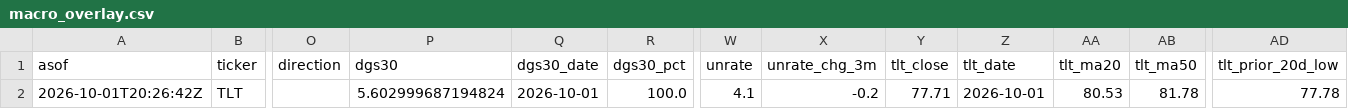
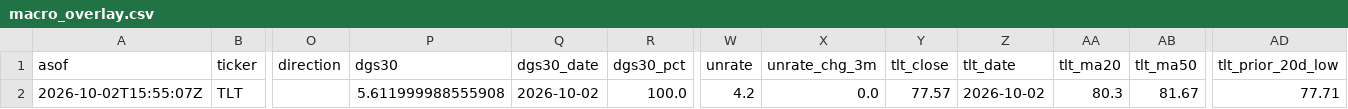
Before and after one commit to QuinnyXu/quantfolio-options, a CSV file: macro_overlay.csv, drawn as a sheet; only a part is shown, gaps mark what is left out; the diff names each change by its address in the sheet, - before the commit and + after, or states it on an @@ line.

```diff
--- a/macro_overlay.csv
+++ b/macro_overlay.csv
-A2 (asof): 2026-10-01T20:26:42Z
+A2 (asof): 2026-10-02T15:55:07Z
-P2 (dgs30): 5.602999687194824
+P2 (dgs30): 5.611999988555908
-Q2 (dgs30_date): 2026-10-01
+Q2 (dgs30_date): 2026-10-02
-W2 (unrate): 4.1
+W2 (unrate): 4.2
-X2 (unrate_chg_3m): -0.2
+X2 (unrate_chg_3m): 0.0
-Y2 (tlt_close): 77.71
+Y2 (tlt_close): 77.57
-Z2 (tlt_date): 2026-10-01
+Z2 (tlt_date): 2026-10-02
-AA2 (tlt_ma20): 80.53
+AA2 (tlt_ma20): 80.3
-AB2 (tlt_ma50): 81.78
+AB2 (tlt_ma50): 81.67
-AD2 (tlt_prior_20d_low): 77.78
+AD2 (tlt_prior_20d_low): 77.71
```
Also changed, not shown: macro_overlay_history.csv, marks.csv, 16 other files.
